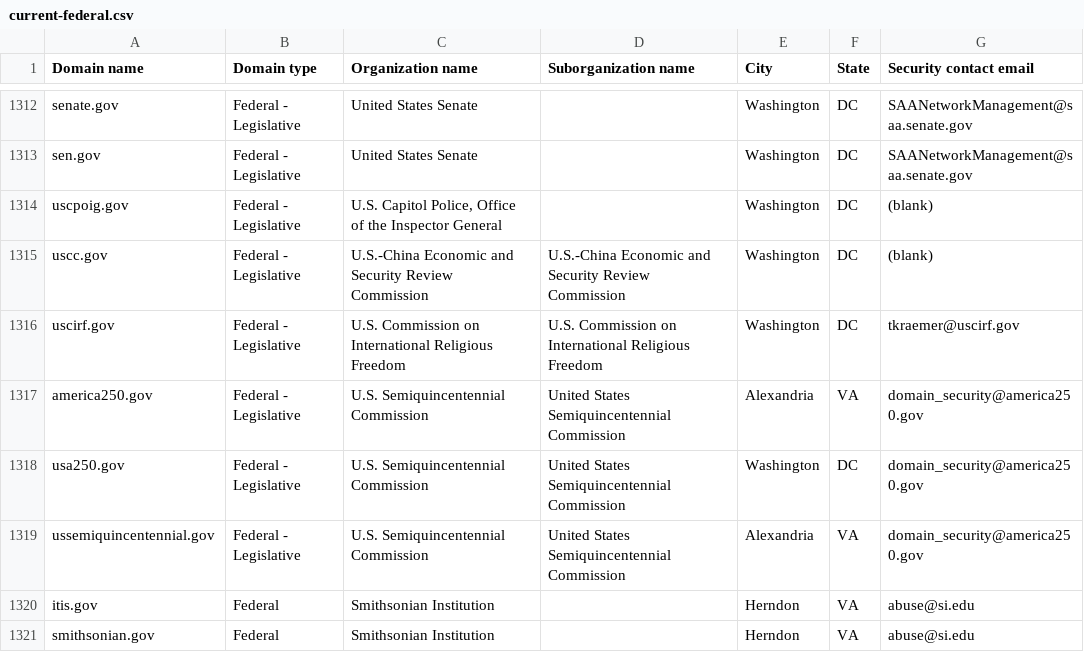
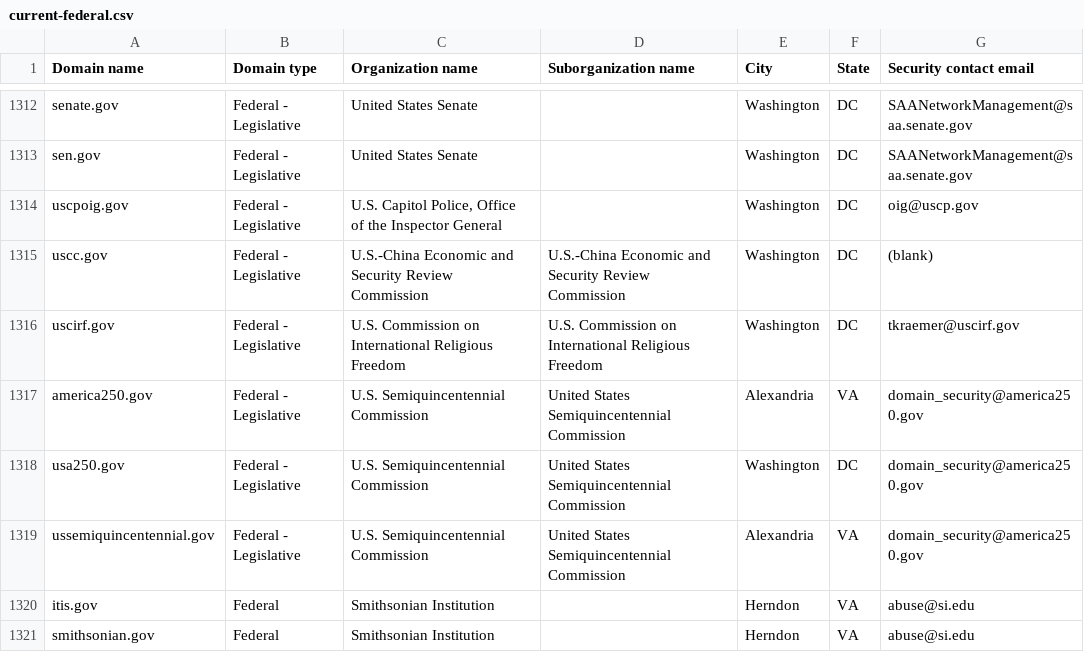
Before and after one commit to LadyPhoeynix/dotgov-data, a CSV file: current-federal.csv, drawn as a sheet; only a part is shown, gaps mark what is left out.

Commit message:
Flat: latest data (2026-11-17T15:52:31.649Z) {   "date": "2026-11-17T15:52:31.649Z",   "files": [     {       "name": "current-federal.csv",       "deltaBytes": 5,       "source": "https://manage.get.gov/api/v1/get-report/current-federal"     },     {       "name": "current-full.csv",       "deltaBytes": 700,       "source": "https://manage.get.gov/api/v1/get-report/current-full"     }   ] }

```diff
--- a/current-federal.csv
+++ b/current-federal.csv
@@ -1313,3 +1313,3 @@ senate.gov,Federal - Legislative,United States Senate,,Washington,DC,SAANetworkM
 sen.gov,Federal - Legislative,United States Senate,,Washington,DC,SAANetworkManagement@saa.senate.gov
-uscpoig.gov,Federal - Legislative,"U.S. Capitol Police, Office of the Inspector General",,Washington,DC,(blank)
+uscpoig.gov,Federal - Legislative,"U.S. Capitol Police, Office of the Inspector General",,Washington,DC,oig@uscp.gov
 uscc.gov,Federal - Legislative,U.S.-China Economic and Security Review Commission,U.S.-China Economic and Security Review Commission,Washington,DC,(blank)
```
Also changed, not shown: 1 other file.
